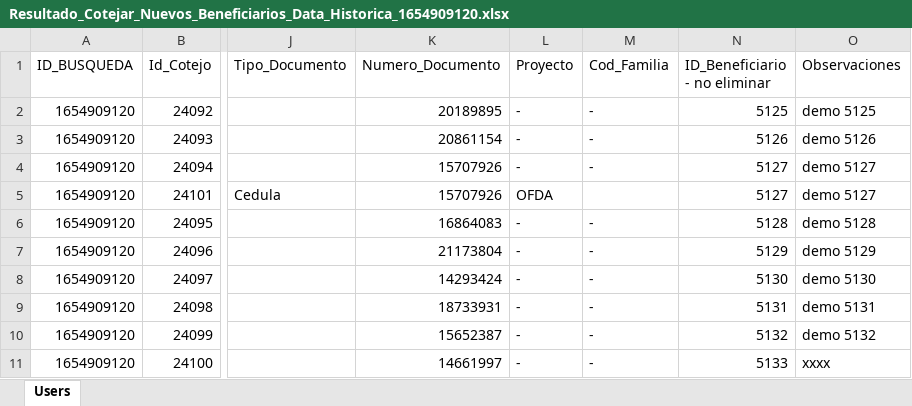
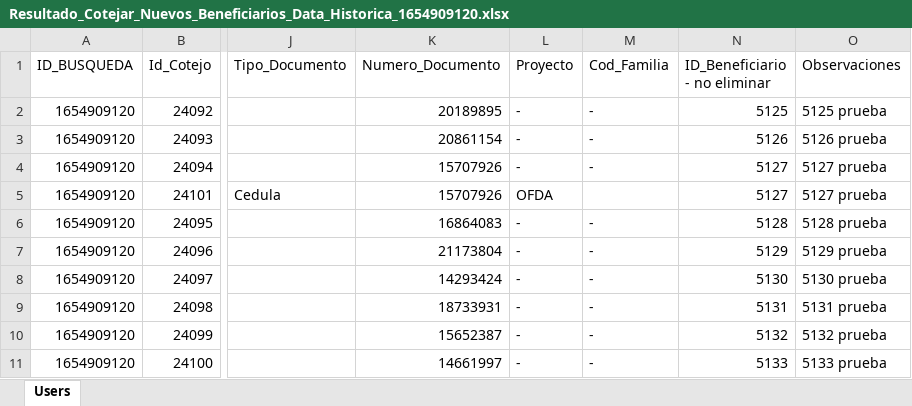
Before and after one commit to Ariano76/SCI, an Excel workbook: uploads/Resultado_Cotejar_Nuevos_Beneficiarios_Data_Historica_1654909120.xlsx, sheet Users, drawn as a sheet; only a part is shown, gaps mark what is left out; values as stored, in another font and other column widths than the file's, no borders; the diff names each change by its address in the sheet, - before the commit and + after, or states it on an @@ line.

```diff
--- a/uploads/Resultado_Cotejar_Nuevos_Beneficiarios_Data_Historica_1654909120.xlsx (sheet Users)
+++ b/uploads/Resultado_Cotejar_Nuevos_Beneficiarios_Data_Historica_1654909120.xlsx (sheet Users)
-O2 (Observaciones): demo 5125
+O2 (Observaciones): 5125 prueba
-O3 (Observaciones): demo 5126
+O3 (Observaciones): 5126 prueba
-O4:O5 (Observaciones): demo 5127
+O4:O5 (Observaciones): 5127 prueba
-O6 (Observaciones): demo 5128
+O6 (Observaciones): 5128 prueba
-O7 (Observaciones): demo 5129
+O7 (Observaciones): 5129 prueba
-O8 (Observaciones): demo 5130
+O8 (Observaciones): 5130 prueba
-O9 (Observaciones): demo 5131
+O9 (Observaciones): 5131 prueba
-O10 (Observaciones): demo 5132
+O10 (Observaciones): 5132 prueba
-O11 (Observaciones): xxxx
+O11 (Observaciones): 5133 prueba
```
Also changed, not shown: 1 other file.
